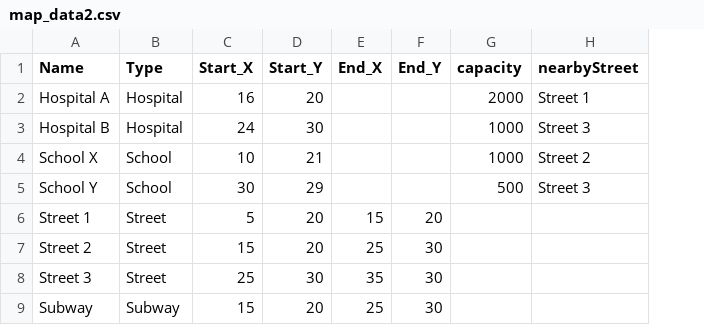
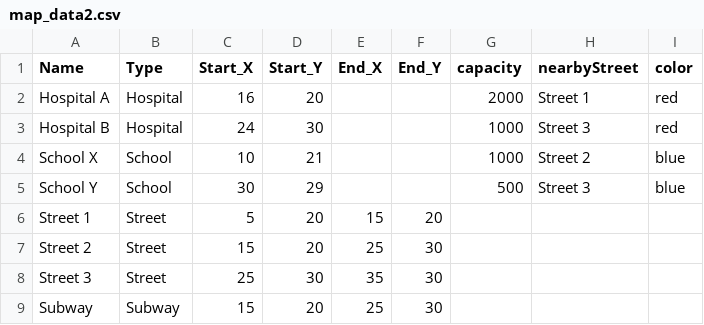
Before and after one commit to junhaozhu1/smart_city, a CSV file: map_data2.csv, drawn as a sheet; the diff names each change by its address in the sheet, - before the commit and + after, or states it on an @@ line.

```diff
--- a/map_data2.csv
+++ b/map_data2.csv
+column I (color), rows 2-5: red | red | blue | blue
```
Also changed, not shown: 2 other files.
